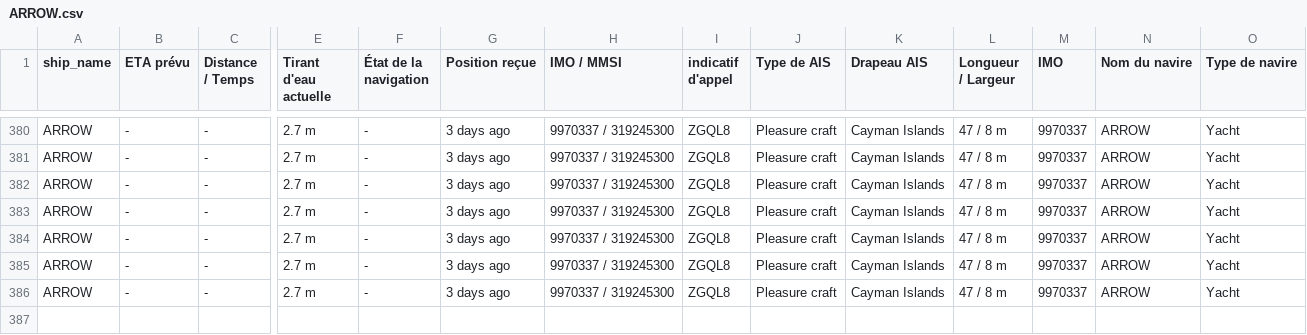
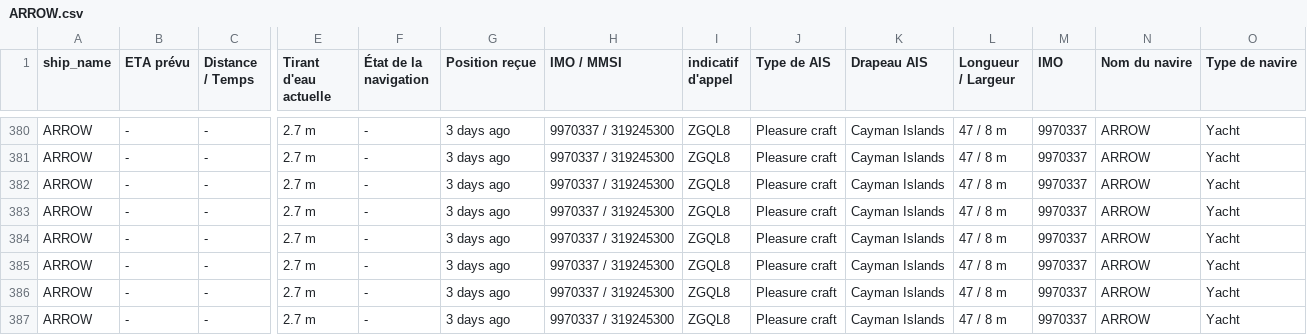
Before and after one commit to ZouarhiYassmin/ais-dataset-vesselfinder, a CSV file: data/ARROW.csv, drawn as a sheet; only a part is shown, gaps mark what is left out; rows hold the shown columns only; the diff names each change by its address in the sheet, - before the commit and + after, or states it on an @@ line.

```diff
--- a/data/ARROW.csv
+++ b/data/ARROW.csv
+row 387: ARROW | - | - | 2.7 m | - | 3 days ago | 9970337 / 319245300 | ZGQL8 | Pleasure craft | Cayman Islands | 47 / 8 m | 9970337 | ARROW | Yacht
```
Also changed, not shown: data/FORTUNATE_SUN.csv, data/FRYDERYK_CHOPIN.csv, 5 other files.
